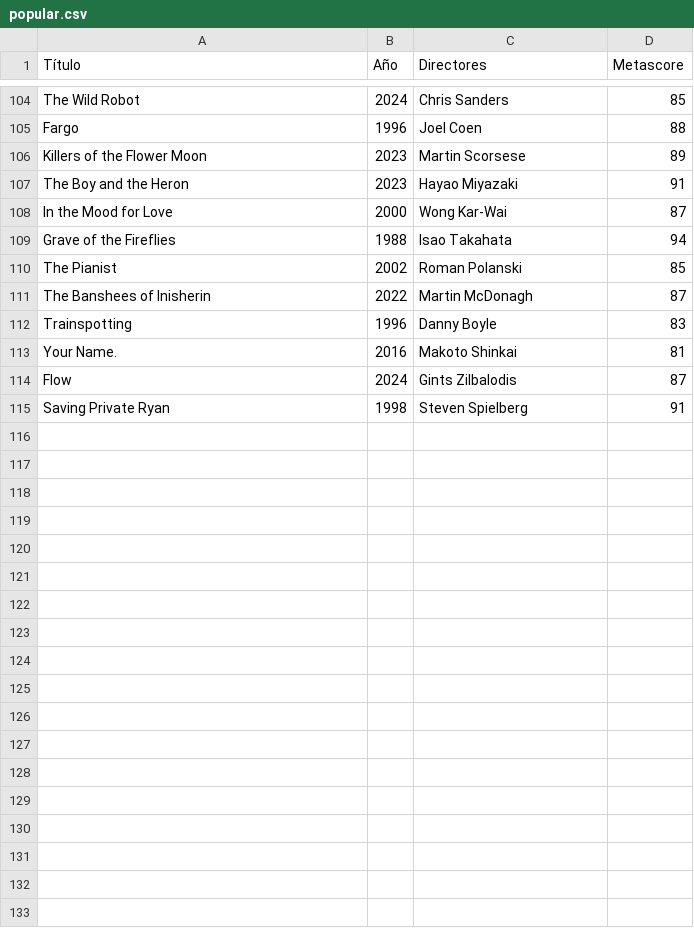
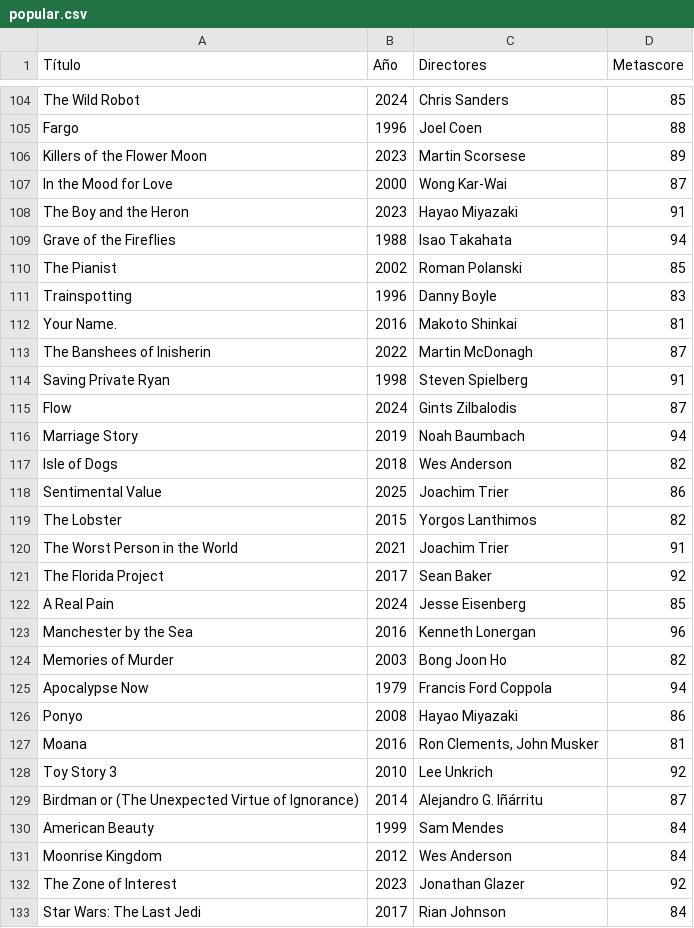
Before and after one commit to SamuelFriHer/letterboxd-scraper, a CSV file: output/popular.csv, drawn as a sheet; only a part is shown, gaps mark what is left out; the diff covers the shown part only.

Commit message:
Update CSV file

```diff
--- a/output/popular.csv
+++ b/output/popular.csv
@@ -106,10 +106,28 @@ Fargo,1996,Joel Coen,88
 Killers of the Flower Moon,2023,Martin Scorsese,89
+In the Mood for Love,2000,Wong Kar-Wai,87
 The Boy and the Heron,2023,Hayao Miyazaki,91
-In the Mood for Love,2000,Wong Kar-Wai,87
 Grave of the Fireflies,1988,Isao Takahata,94
 The Pianist,2002,Roman Polanski,85
-The Banshees of Inisherin,2022,Martin McDonagh,87
 Trainspotting,1996,Danny Boyle,83
 Your Name.,2016,Makoto Shinkai,81
+The Banshees of Inisherin,2022,Martin McDonagh,87
+Saving Private Ryan,1998,Steven Spielberg,91
 Flow,2024,Gints Zilbalodis,87
-Saving Private Ryan,1998,Steven Spielberg,91
+Marriage Story,2019,Noah Baumbach,94
+Isle of Dogs,2018,Wes Anderson,82
+Sentimental Value,2025,Joachim Trier,86
+The Lobster,2015,Yorgos Lanthimos,82
+The Worst Person in the World,2021,Joachim Trier,91
+The Florida Project,2017,Sean Baker,92
+A Real Pain,2024,Jesse Eisenberg,85
+Manchester by the Sea,2016,Kenneth Lonergan,96
+Memories of Murder,2003,Bong Joon Ho,82
+Apocalypse Now,1979,Francis Ford Coppola,94
+Ponyo,2008,Hayao Miyazaki,86
+Moana,2016,"Ron Clements, John Musker",81
+Toy Story 3,2010,Lee Unkrich,92
+Birdman or (The Unexpected Virtue of Ignorance),2014,Alejandro G. Iñárritu,87
+American Beauty,1999,Sam Mendes,84
+Moonrise Kingdom,2012,Wes Anderson,84
+The Zone of Interest,2023,Jonathan Glazer,92
+Star Wars: The Last Jedi,2017,Rian Johnson,84
```
Also changed, not shown: 1 added row, 13 moved rows and 2 edited cells elsewhere in this file.
